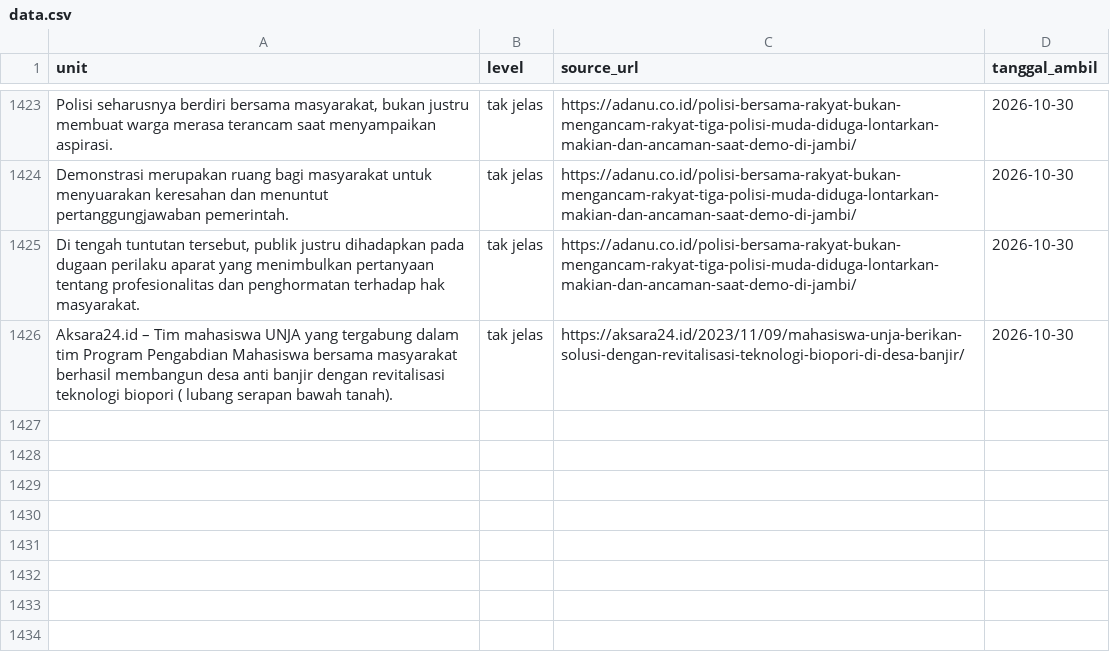
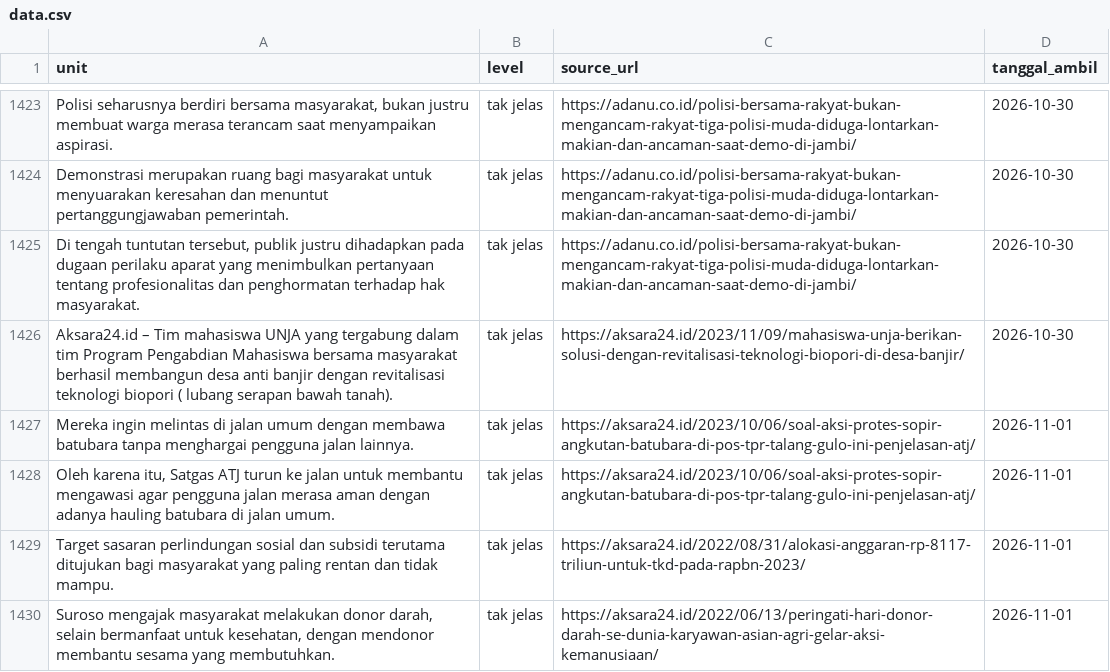
Before and after one commit to yoyi0206/V1_Project, a CSV file: data.csv, drawn as a sheet; only a part is shown, gaps mark what is left out.

```diff
--- a/data.csv
+++ b/data.csv
@@ -1566 +1566,5 @@ Demonstrasi merupakan ruang bagi masyarakat untuk menyuarakan keresahan dan menu
 Aksara24.id – Tim mahasiswa UNJA yang tergabung dalam tim Program Pengabdian Mahasiswa bersama masyarakat berhasil membangun desa anti banjir dengan revitalisasi teknologi biopori ( lubang serapan bawah tanah).,tak jelas,https://aksara24.id/2023/11/09/mahasiswa-unja-berikan-solusi-dengan-revitalisasi-teknologi-biopori-di-desa-banjir/,2026-10-30
+Mereka ingin melintas di jalan umum dengan membawa batubara tanpa menghargai pengguna jalan lainnya.,tak jelas,https://aksara24.id/2023/10/06/soal-aksi-protes-sopir-angkutan-batubara-di-pos-tpr-talang-gulo-ini-penjelasan-atj/,2026-11-01
+"Oleh karena itu, Satgas ATJ turun ke jalan untuk membantu mengawasi agar pengguna jalan merasa aman dengan adanya hauling batubara di jalan umum.",tak jelas,https://aksara24.id/2023/10/06/soal-aksi-protes-sopir-angkutan-batubara-di-pos-tpr-talang-gulo-ini-penjelasan-atj/,2026-11-01
+Target sasaran perlindungan sosial dan subsidi terutama ditujukan bagi masyarakat yang paling rentan dan tidak mampu.,tak jelas,https://aksara24.id/2022/08/31/alokasi-anggaran-rp-8117-triliun-untuk-tkd-pada-rapbn-2023/,2026-11-01
+"Suroso mengajak masyarakat melakukan donor darah, selain bermanfaat untuk kesehatan, dengan mendonor membantu sesama yang membutuhkan.",tak jelas,https://aksara24.id/2022/06/13/peringati-hari-donor-darah-se-dunia-karyawan-asian-agri-gelar-aksi-kemanusiaan/,2026-11-01
```
